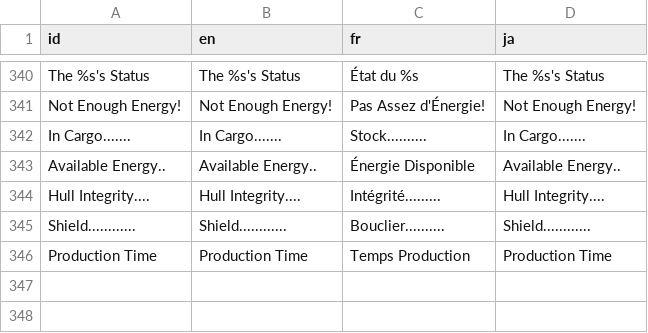
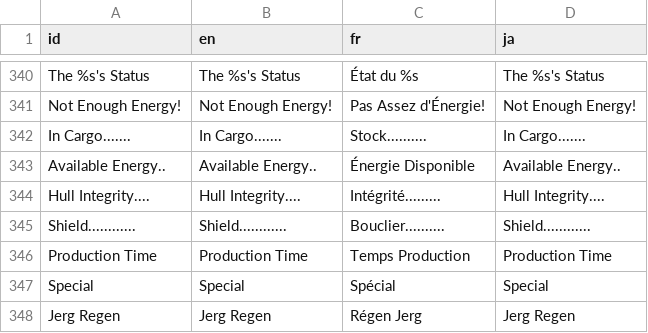
Before and after one commit to Ombarus/SolarRogue, a CSV file: data/translation/base.csv, drawn as a sheet; only a part is shown, gaps mark what is left out; the diff names each change by its address in the sheet, - before the commit and + after, or states it on an @@ line.

Commit message:
Added natural hull regen to Jerg because they don't have shield and they're biological. This means they have much less HP but regen doesn't use energy which can be good for player aiming for a high score

```diff
--- a/data/translation/base.csv
+++ b/data/translation/base.csv
+row 347: Special | Special | Spécial | Special
+row 348: Jerg Regen | Jerg Regen | Régen Jerg | Jerg Regen
```
Also changed, not shown: 14 other files.
